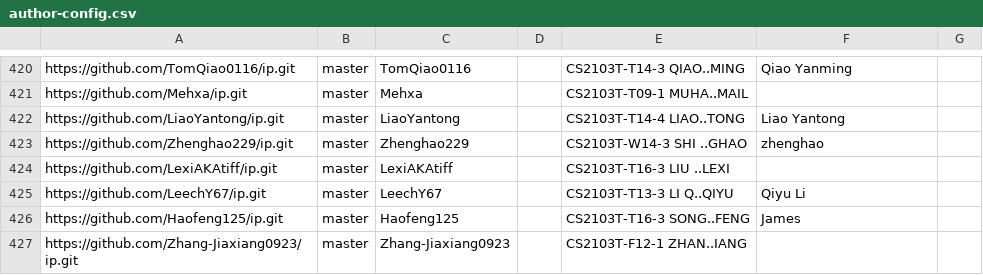
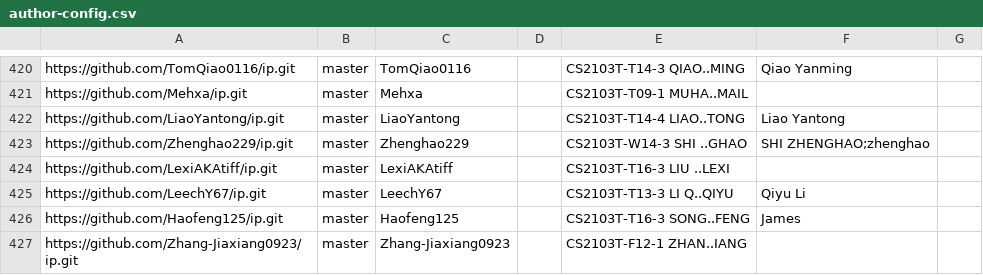
Before and after one commit to NUS-CS2103-AY2526-S2/ip-dashboard, a CSV file: config/author-config.csv, drawn as a sheet; only a part is shown, gaps mark what is left out.

Commit message:
Update configs

```diff
--- a/config/author-config.csv
+++ b/config/author-config.csv
@@ -422,3 +422,3 @@ https://github.com/Mehxa/ip.git,master,Mehxa,,CS2103T-T09-1 MUHA..MAIL,,
 https://github.com/LiaoYantong/ip.git,master,LiaoYantong,,CS2103T-T14-4 LIAO..TONG,Liao Yantong,
-https://github.com/Zhenghao229/ip.git,master,Zhenghao229,,CS2103T-W14-3 SHI ..GHAO,zhenghao,
+https://github.com/Zhenghao229/ip.git,master,Zhenghao229,,CS2103T-W14-3 SHI ..GHAO,SHI ZHENGHAO;zhenghao,
 https://github.com/LexiAKAtiff/ip.git,master,LexiAKAtiff,,CS2103T-T16-3 LIU ..LEXI,,
```
